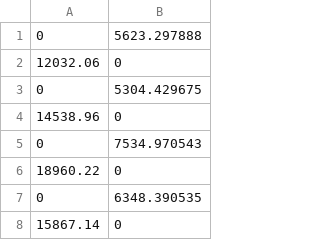
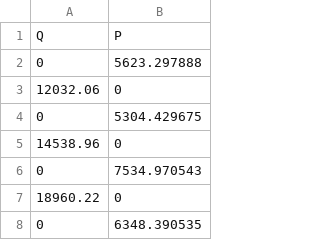
Before and after one commit to danhuang7/ESG, a CSV file: year3demand.csv, drawn as a sheet; only a part is shown; the shorter side is filled out with more unchanged rows.

Commit message:
Update year3demand.csv

```diff
--- a/year3demand.csv
+++ b/year3demand.csv
@@ -1 +1,2 @@
+Q,P
 0,5623.297888
```
